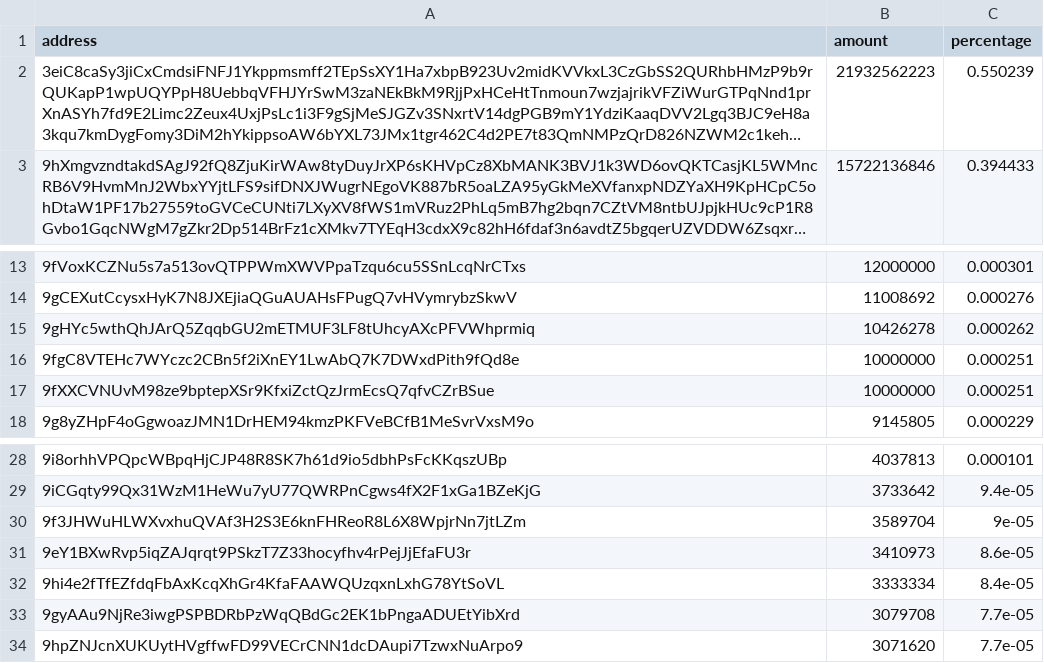
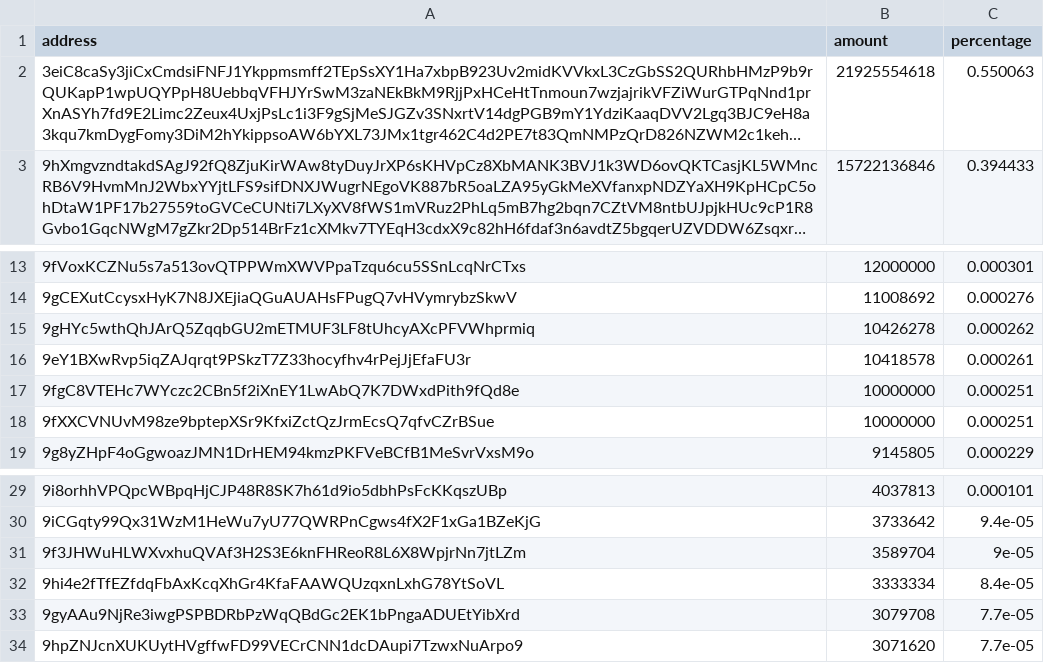
Before and after one commit to babygrenade/ergo-tokenautics, a CSV file: data/ergopad.csv, drawn as a sheet; only a part is shown, gaps mark what is left out; long unchanged cells end in …; removed rows and columns are numbered as before the commit, all else as after; the diff names each change by its address in the sheet, - before the commit and + after, or states it on an @@ line.

```diff
--- a/data/ergopad.csv
+++ b/data/ergopad.csv
-B2 (amount): 21932562223
+B2 (amount): 21925554618
-C2 (percentage): 0.550239
+C2 (percentage): 0.550063
+row 16: 9eY1BXwRvp5iqZAJqrqt9PSkzT7Z33hocyfhv4rPejJjEfaFU3r | 10418578 | 0.000261
-row 31: 9eY1BXwRvp5iqZAJqrqt9PSkzT7Z33hocyfhv4rPejJjEfaFU3r | 3410973 | 8.6e-05
```
Also changed, not shown: data/EPOS.csv, data/Paideia.csv, 8 other files.
